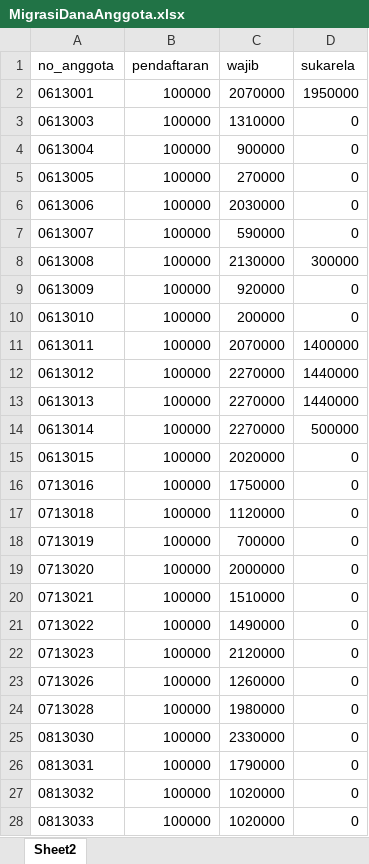
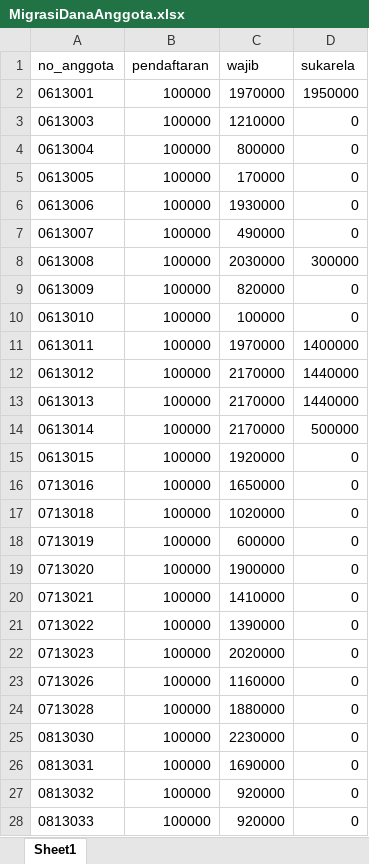
Before and after one commit to hspratomoindopilar/KoperasiGKPS_Railway, an Excel workbook: MigrasiDanaAnggota.xlsx, sheet Sheet1, drawn as a sheet; only a part is shown; values as stored, in another font and other column widths than the file's, no borders; the diff covers the shown part only; the diff names each change by its address in the sheet, - before the commit and + after, or states it on an @@ line.

Commit message:
update fitur

```diff
--- a/MigrasiDanaAnggota.xlsx (sheet Sheet1)
+++ b/MigrasiDanaAnggota.xlsx (sheet Sheet1)
-sheet tab: Sheet2
+sheet tab: Sheet1
-C2 (wajib): 2070000
+C2 (wajib): 1970000
-C3 (wajib): 1310000
+C3 (wajib): 1210000
-C4 (wajib): 900000
+C4 (wajib): 800000
-C5 (wajib): 270000
+C5 (wajib): 170000
-C6 (wajib): 2030000
+C6 (wajib): 1930000
-C7 (wajib): 590000
+C7 (wajib): 490000
-C8 (wajib): 2130000
+C8 (wajib): 2030000
-C9 (wajib): 920000
+C9 (wajib): 820000
-C10 (wajib): 200000
+C10 (wajib): 100000
-C11 (wajib): 2070000
+C11 (wajib): 1970000
-C12:C14 (wajib): 2270000
+C12:C14 (wajib): 2170000
-C15 (wajib): 2020000
+C15 (wajib): 1920000
-C16 (wajib): 1750000
+C16 (wajib): 1650000
-C17 (wajib): 1120000
+C17 (wajib): 1020000
-C18 (wajib): 700000
+C18 (wajib): 600000
-C19 (wajib): 2000000
+C19 (wajib): 1900000
-C20 (wajib): 1510000
+C20 (wajib): 1410000
-C21 (wajib): 1490000
+C21 (wajib): 1390000
-C22 (wajib): 2120000
+C22 (wajib): 2020000
-C23 (wajib): 1260000
+C23 (wajib): 1160000
-C24 (wajib): 1980000
+C24 (wajib): 1880000
-C25 (wajib): 2330000
+C25 (wajib): 2230000
-C26 (wajib): 1790000
+C26 (wajib): 1690000
-C27:C28 (wajib): 1020000
+C27:C28 (wajib): 920000
```
Also changed, not shown: 39 edited cells elsewhere in this sheet.
